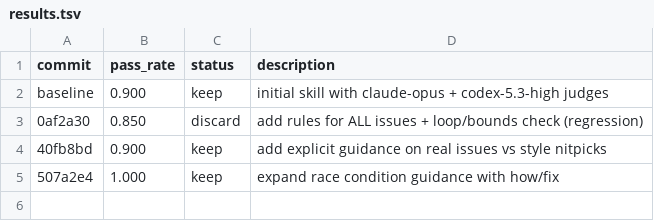
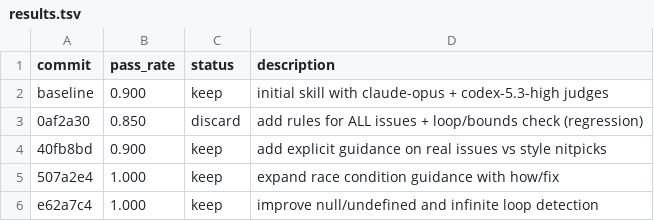
Before and after one commit to jnavarrete-ep/autoresearch-macos, a TSV file: autoskill-multimodel/results.tsv, drawn as a sheet; the diff names each change by its address in the sheet, - before the commit and + after, or states it on an @@ line.

Commit message:
log: record multi-model skill improvement iteration

```diff
--- a/autoskill-multimodel/results.tsv
+++ b/autoskill-multimodel/results.tsv
+row 6: e62a7c4 | 1.000 | keep | improve null/undefined and infinite loop detection
```
